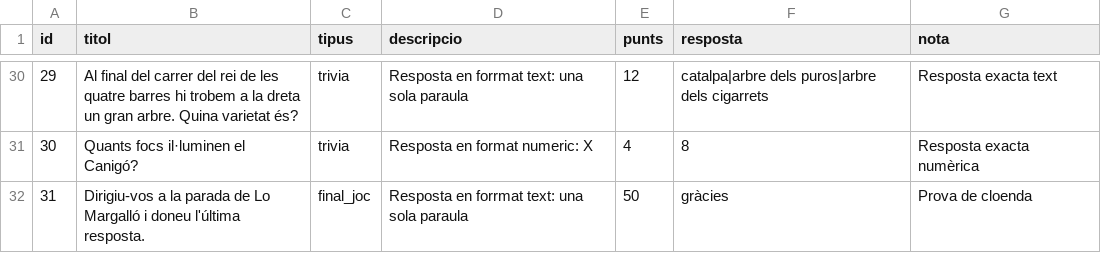
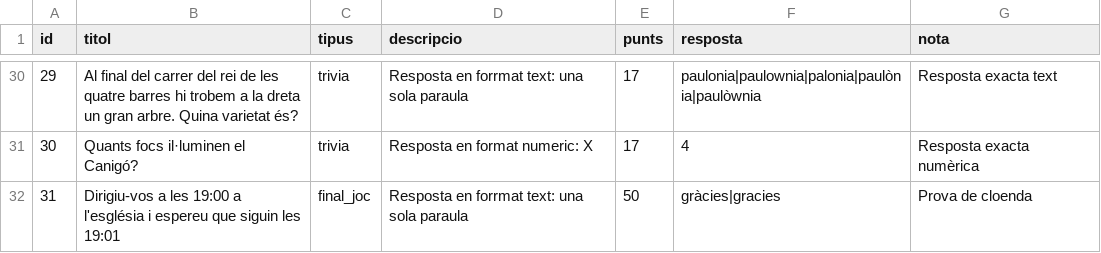
Before and after one commit to edx1975/GinkanaGinestarBot, a CSV file: proves_ginkana.csv, drawn as a sheet; only a part is shown, gaps mark what is left out; the diff covers the shown part only.

```diff
--- a/proves_ginkana.csv
+++ b/proves_ginkana.csv
@@ -30,3 +30,3 @@ id,titol,tipus,descripcio,punts,resposta,nota
-29,Al final del carrer del rei de les quatre barres hi trobem a la dreta un gran arbre. Quina varietat és?,trivia,Resposta en forrmat text: una sola paraula,12,catalpa|arbre dels puros|arbre dels cigarrets,Resposta exacta text
-30,Quants focs il·luminen el Canigó?,trivia,Resposta en format numeric: X,4,8,Resposta exacta numèrica
-31,Dirigiu-vos a la parada de Lo Margalló i doneu l'última resposta.,final_joc,Resposta en forrmat text: una sola paraula,50,gràcies,Prova de cloenda
+29,"Al final del carrer del rei de les quatre barres hi trobem a la dreta un gran arbre. Quina varietat és?","trivia","Resposta en forrmat text: una sola paraula",17,"paulonia|paulownia|palonia|paulònia|paulòwnia","Resposta exacta text"
+30,"Quants focs il·luminen el Canigó?","trivia","Resposta en format numeric: X",17,"4","Resposta exacta numèrica"
+31,"Dirigiu-vos a les 19:00 a l'església i espereu que siguin les 19:01","final_joc","Resposta en forrmat text: una sola paraula",50,"gràcies|gracies","Prova de cloenda"
```
Also changed, not shown: 26 edited cells elsewhere in this file.
